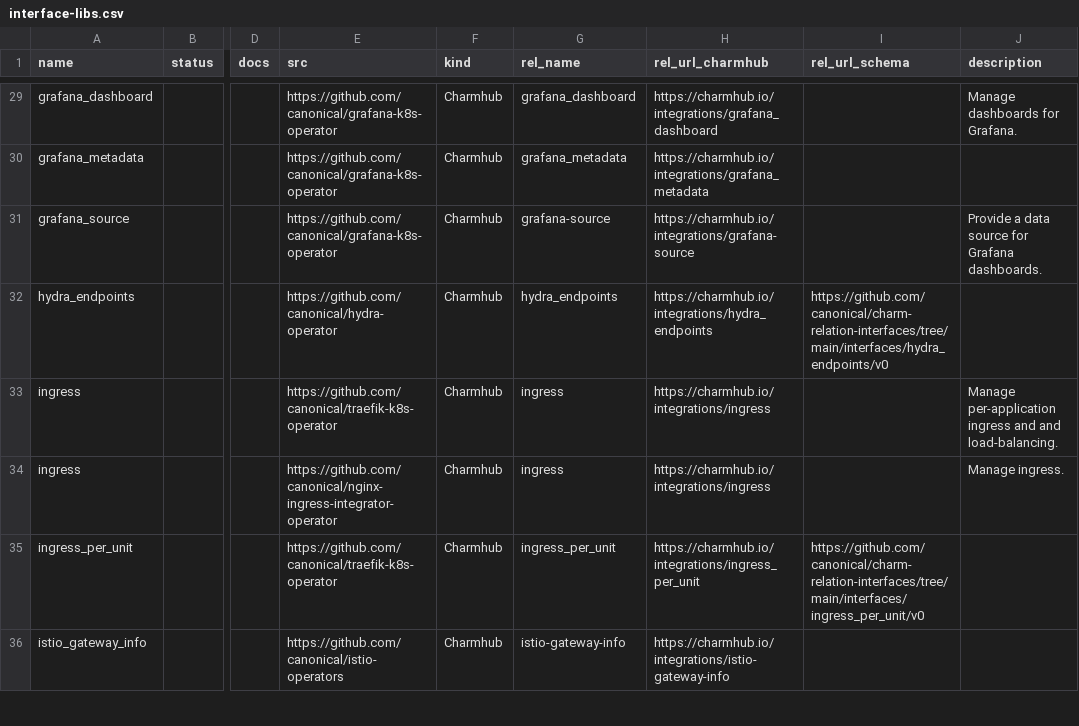
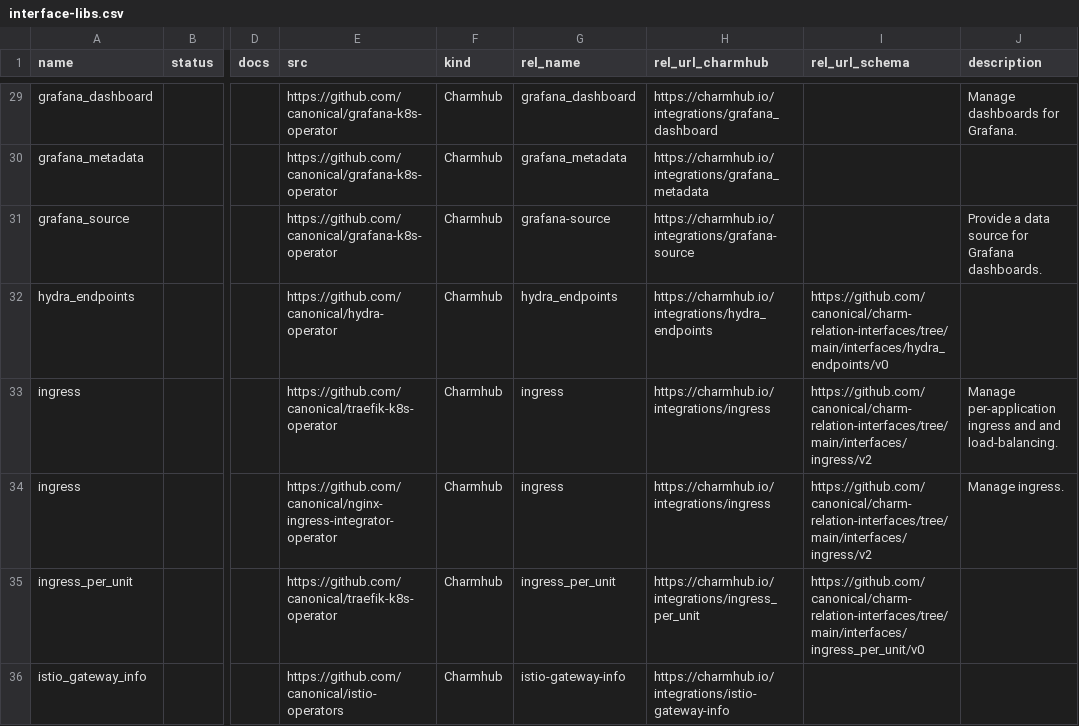
Before and after one commit to james-garner-canonical/charmlibs, a CSV file: .docs/reference/interface-libs.csv, drawn as a sheet; only a part is shown, gaps mark what is left out; the diff names each change by its address in the sheet, - before the commit and + after, or states it on an @@ line.

Commit message:
docs: add definition URL for ingress interface in library listing

```diff
--- a/.docs/reference/interface-libs.csv
+++ b/.docs/reference/interface-libs.csv
-I33:I34 (rel_url_schema): (empty)
+I33:I34 (rel_url_schema): https://github.com/canonical/charm-relation-interfaces/tree/main/interfaces/ingress/v2
```
